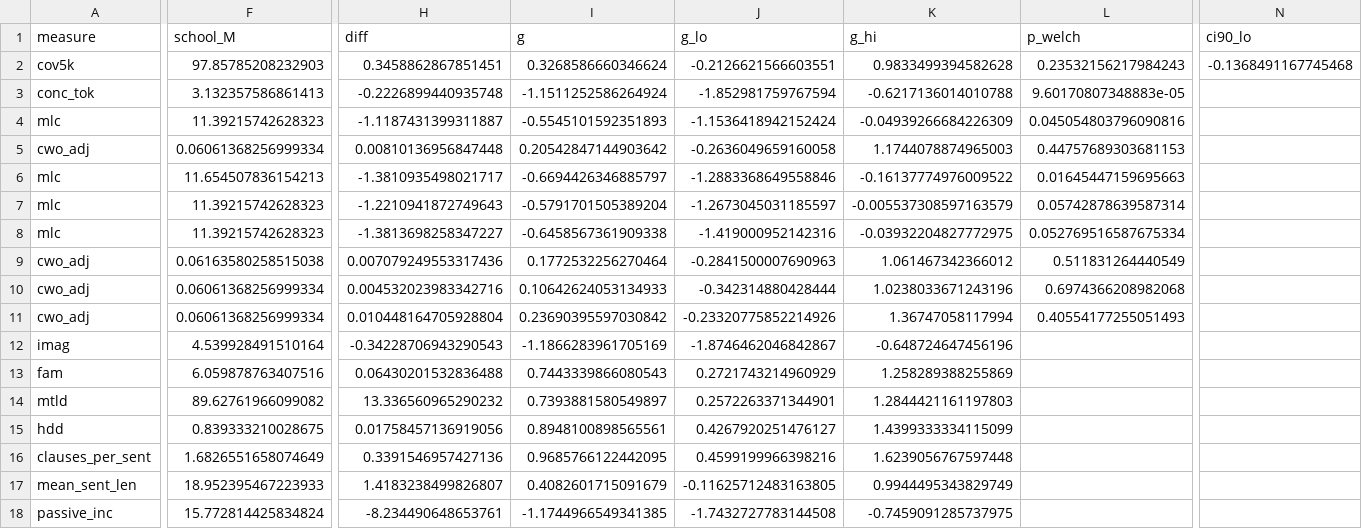
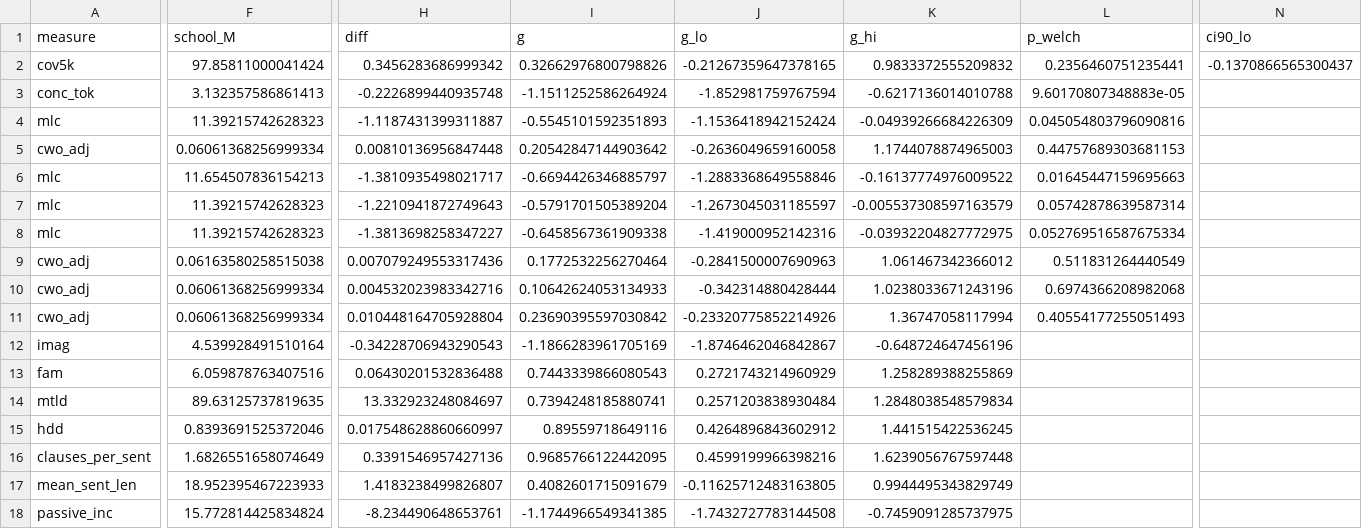
Before and after one commit to gregkavvadias/panhel-corpora, a CSV file: reanalysis/results/difficulty_comparisons.csv, drawn as a sheet; only a part is shown, gaps mark what is left out; the diff covers the shown part only; the diff names each change by its address in the sheet, - before the commit and + after, or states it on an @@ line.

```diff
--- a/reanalysis/results/difficulty_comparisons.csv
+++ b/reanalysis/results/difficulty_comparisons.csv
-F2 (school_M): 97.85785208232903
+F2 (school_M): 97.85811000041424
-H2 (diff): 0.3458862867851451
+H2 (diff): 0.3456283686999342
-I2 (g): 0.3268586660346624
+I2 (g): 0.32662976800798826
-J2 (g_lo): -0.2126621566603551
+J2 (g_lo): -0.21267359647378165
-K2 (g_hi): 0.9833499394582628
+K2 (g_hi): 0.9833372555209832
-L2 (p_welch): 0.23532156217984243
+L2 (p_welch): 0.2356460751235441
-N2 (ci90_lo): -0.1368491167745468
+N2 (ci90_lo): -0.1370866565300437
-F14 (school_M): 89.62761966099082
+F14 (school_M): 89.63125737819635
-H14 (diff): 13.336560965290232
+H14 (diff): 13.332923248084697
-I14 (g): 0.7393881580549897
+I14 (g): 0.7394248185880741
-J14 (g_lo): 0.2572263371344901
+J14 (g_lo): 0.2571203838930484
-K14 (g_hi): 1.2844421161197803
+K14 (g_hi): 1.2848038548579834
-F15 (school_M): 0.839333210028675
+F15 (school_M): 0.8393691525372046
-H15 (diff): 0.01758457136919056
+H15 (diff): 0.017548628860660997
-I15 (g): 0.8948100898565561
+I15 (g): 0.89559718649116
-J15 (g_lo): 0.4267920251476127
+J15 (g_lo): 0.4264896843602912
-K15 (g_hi): 1.4399333334115099
+K15 (g_hi): 1.441515422536245
```
Also changed, not shown: 3 edited cells elsewhere in this file, reanalysis/data/heading_lines.csv, reanalysis/results/difficulty_features.csv, 4 other files.
